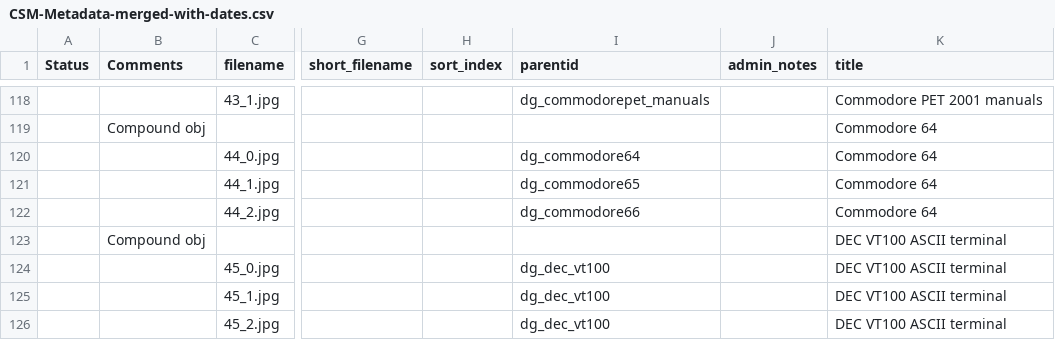
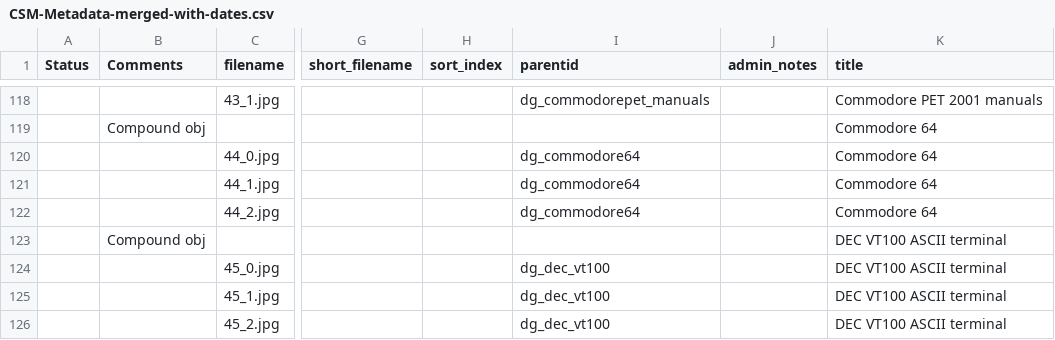
Before and after one commit to Digital-Grinnell/GCCB-CSM, a CSV file: _data/CSM-Metadata-merged-with-dates.csv, drawn as a sheet; only a part is shown, gaps mark what is left out; the diff names each change by its address in the sheet, - before the commit and + after, or states it on an @@ line.

```diff
--- a/_data/CSM-Metadata-merged-with-dates.csv
+++ b/_data/CSM-Metadata-merged-with-dates.csv
-I121 (parentid): dg_commodore65
+I121 (parentid): dg_commodore64
-I122 (parentid): dg_commodore66
+I122 (parentid): dg_commodore64
```
Also changed, not shown: 3 other files.
